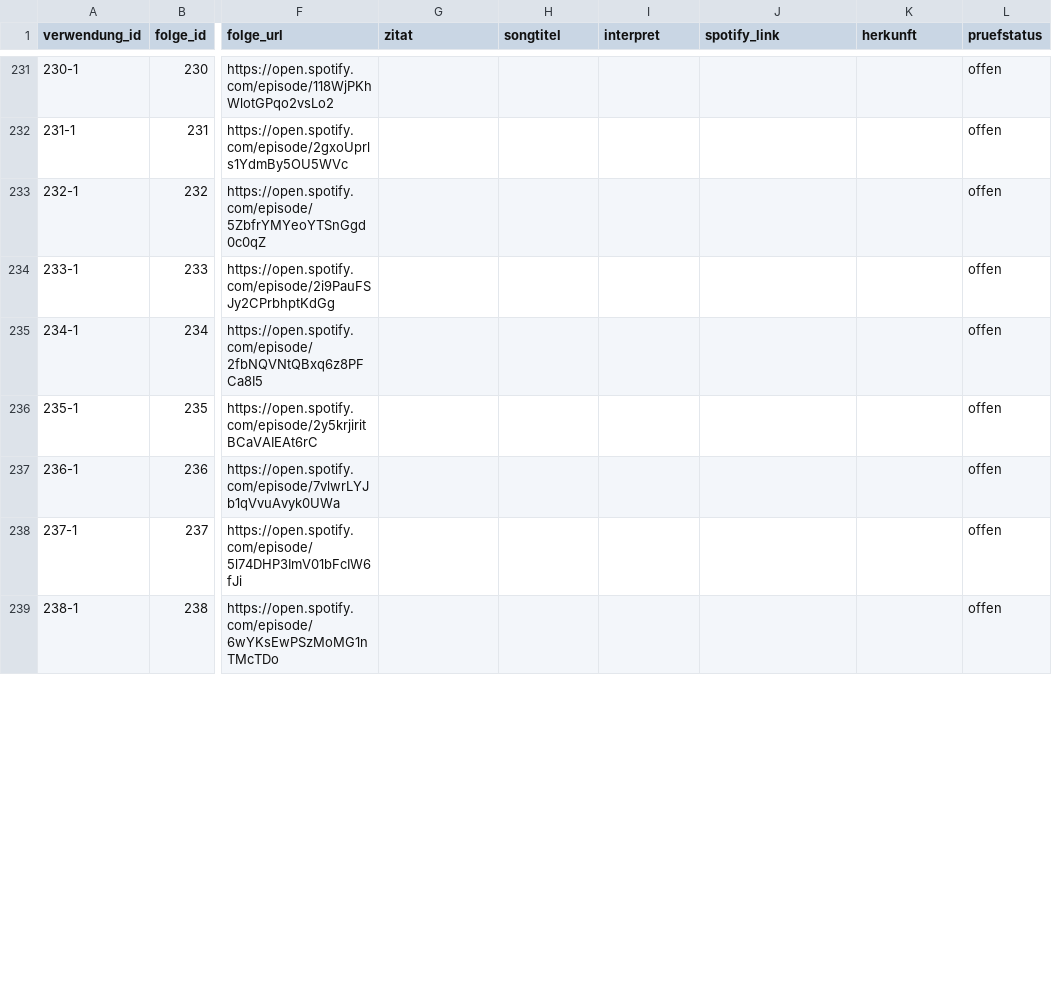
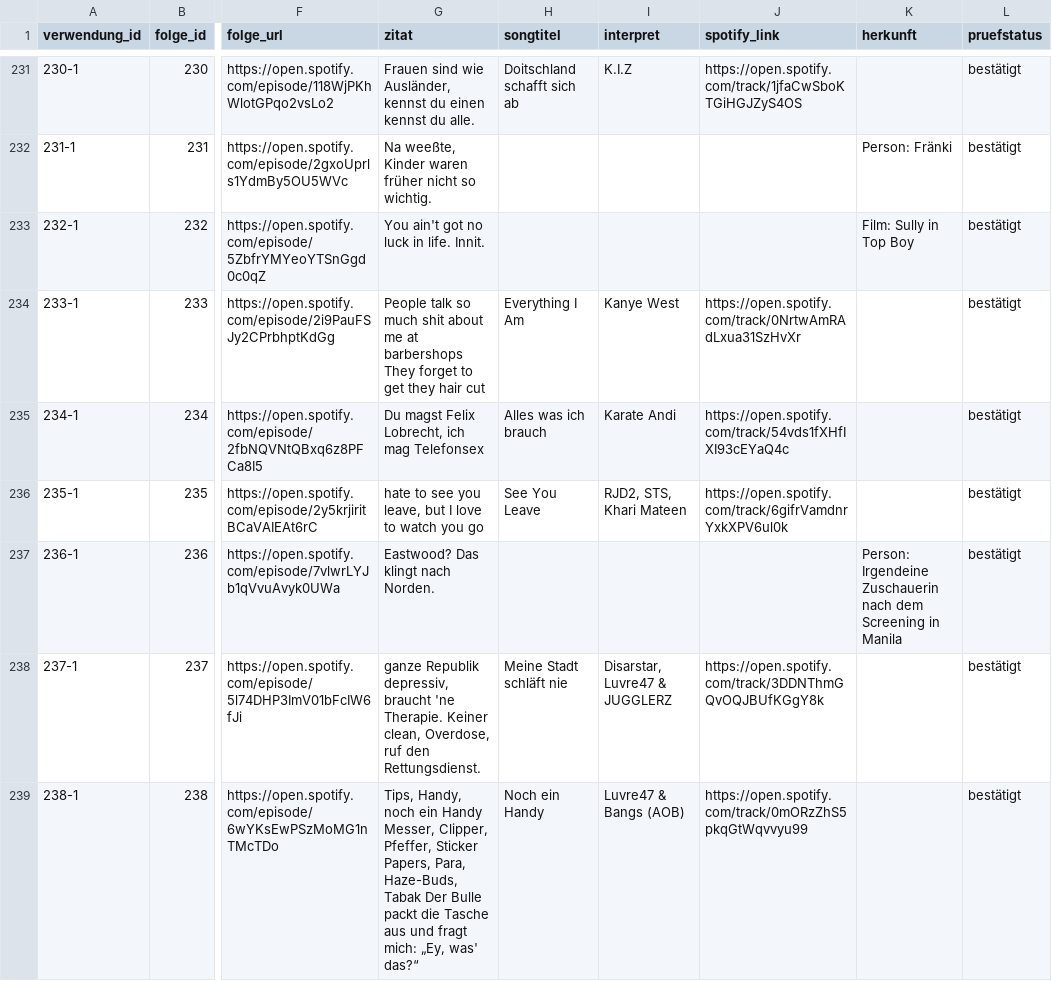
Before and after one commit to crorry-dev/GemischtesHack, a CSV file: data/zitate.csv, drawn as a sheet; only a part is shown, gaps mark what is left out; the diff covers the shown part only; the diff names each change by its address in the sheet, - before the commit and + after, or states it on an @@ line.

```diff
--- a/data/zitate.csv
+++ b/data/zitate.csv
-G231 (zitat): (empty)
+G231 (zitat): Frauen sind wie Ausländer, kennst du einen kennst du alle.
-H231 (songtitel): (empty)
+H231 (songtitel): Doitschland schafft sich ab
-I231 (interpret): (empty)
+I231 (interpret): K.I.Z
-J231 (spotify_link): (empty)
+J231 (spotify_link): https://open.spotify.com/track/1jfaCwSboKTGiHGJZyS4OS
-L231:L239 (pruefstatus): offen
+L231:L239 (pruefstatus): bestätigt
-G232 (zitat): (empty)
+G232 (zitat): Na weeßte, Kinder waren früher nicht so wichtig.
-K232 (herkunft): (empty)
+K232 (herkunft): Person: Fränki
-G233 (zitat): (empty)
+G233 (zitat): You ain't got no luck in life. Innit.
-K233 (herkunft): (empty)
+K233 (herkunft): Film: Sully in Top Boy
-G234 (zitat): (empty)
+G234 (zitat): People talk so much shit about me at barbershops They forget to get they hair cut
-H234 (songtitel): (empty)
+H234 (songtitel): Everything I Am
-I234 (interpret): (empty)
+I234 (interpret): Kanye West
-J234 (spotify_link): (empty)
+J234 (spotify_link): https://open.spotify.com/track/0NrtwAmRAdLxua31SzHvXr
-G235 (zitat): (empty)
+G235 (zitat): Du magst Felix Lobrecht, ich mag Telefonsex
-H235 (songtitel): (empty)
+H235 (songtitel): Alles was ich brauch
-I235 (interpret): (empty)
+I235 (interpret): Karate Andi
-J235 (spotify_link): (empty)
+J235 (spotify_link): https://open.spotify.com/track/54vds1fXHfIXI93cEYaQ4c
-G236 (zitat): (empty)
+G236 (zitat): hate to see you leave, but I love to watch you go
-H236 (songtitel): (empty)
+H236 (songtitel): See You Leave
-I236 (interpret): (empty)
+I236 (interpret): RJD2, STS, Khari Mateen
-J236 (spotify_link): (empty)
+J236 (spotify_link): https://open.spotify.com/track/6gifrVamdnrYxkXPV6ul0k
-G237 (zitat): (empty)
+G237 (zitat): Eastwood? Das klingt nach Norden.
-K237 (herkunft): (empty)
+K237 (herkunft): Person: Irgendeine Zuschauerin nach dem Screening in Manila
-G238 (zitat): (empty)
+G238 (zitat): ganze Republik depressiv, braucht 'ne Therapie. Keiner clean, Overdose, ruf den Rettungsdienst.
-H238 (songtitel): (empty)
+H238 (songtitel): Meine Stadt schläft nie
-I238 (interpret): (empty)
+I238 (interpret): Disarstar, Luvre47 & JUGGLERZ
-J238 (spotify_link): (empty)
+J238 (spotify_link): https://open.spotify.com/track/3DDNThmGQvOQJBUfKGgY8k
-G239 (zitat): (empty)
+G239 (zitat): Tips, Handy, noch ein Handy Messer, Clipper, Pfeffer, Sticker Papers, Para, Haze-Buds, Tabak Der Bulle packt die Tasche aus und fragt mich: „Ey, was' das?“
-H239 (songtitel): (empty)
+H239 (songtitel): Noch ein Handy
-I239 (interpret): (empty)
+I239 (interpret): Luvre47 & Bangs (AOB)
-J239 (spotify_link): (empty)
+J239 (spotify_link): https://open.spotify.com/track/0mORzZhS5pkqGtWqvvyu99
```
Also changed, not shown: 45 edited cells elsewhere in this file.
